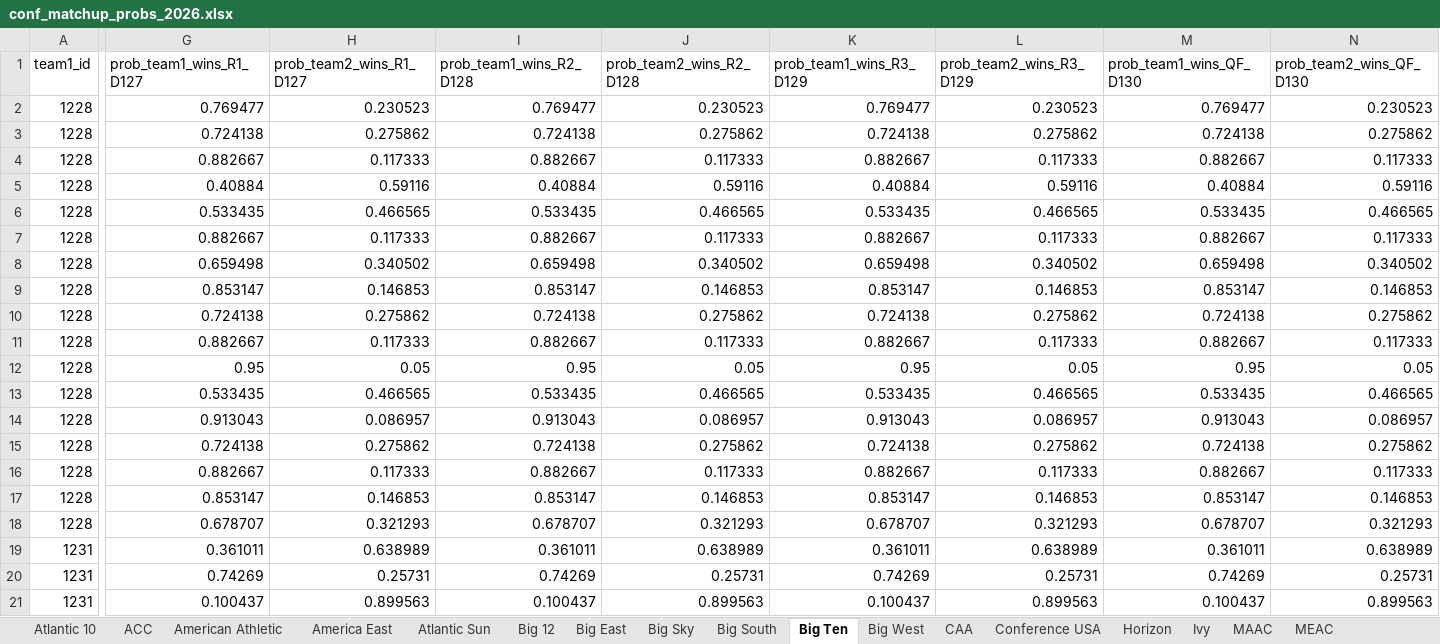
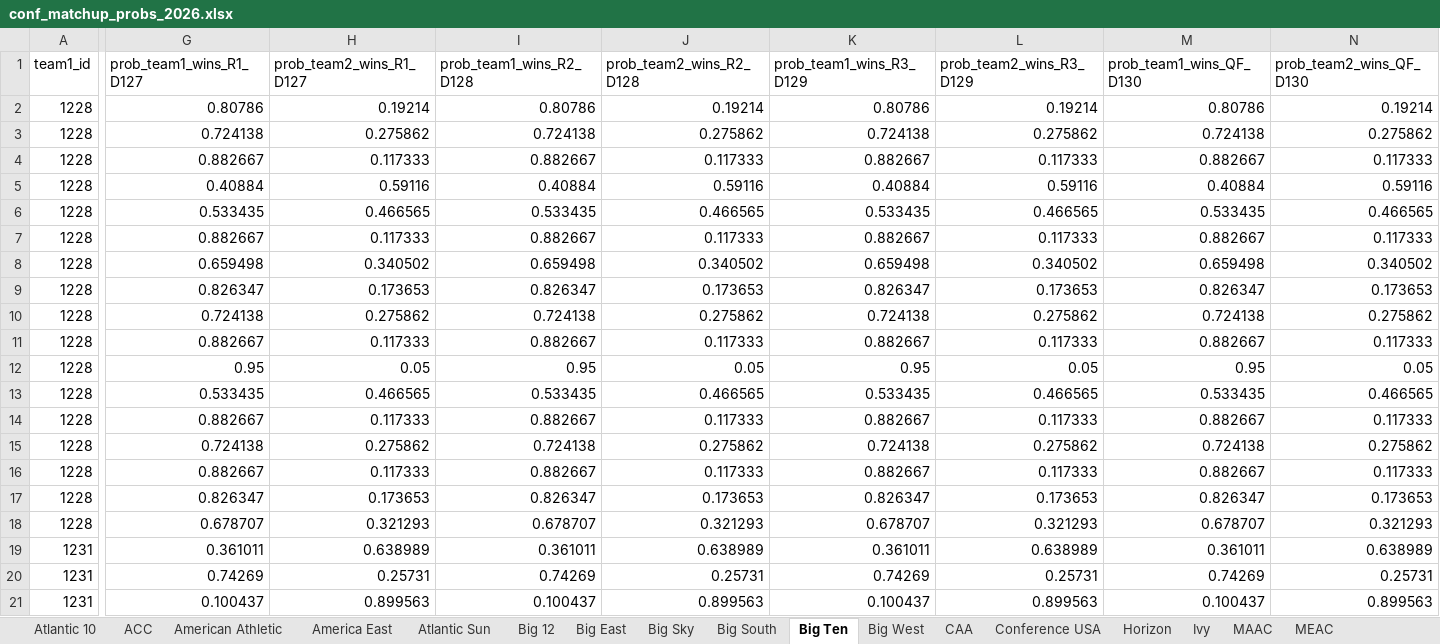
Before and after one commit to egomaniacsfantasy/EgomaniacsBracket, an Excel workbook: conf_matchup_probs_2026.xlsx, sheet Big Ten, drawn as a sheet; only a part is shown, gaps mark what is left out; values as stored, in another font and other column widths than the file's, no borders; the diff covers the shown part only; the diff names each change by its address in the sheet, - before the commit and + after, or states it on an @@ line.

```diff
--- a/conf_matchup_probs_2026.xlsx (sheet Big Ten)
+++ b/conf_matchup_probs_2026.xlsx (sheet Big Ten)
-G2 (prob_team1_wins_R1_D127): 0.769477
+G2 (prob_team1_wins_R1_D127): 0.80786
-H2 (prob_team2_wins_R1_D127): 0.230523
+H2 (prob_team2_wins_R1_D127): 0.19214
-I2 (prob_team1_wins_R2_D128): 0.769477
+I2 (prob_team1_wins_R2_D128): 0.80786
-J2 (prob_team2_wins_R2_D128): 0.230523
+J2 (prob_team2_wins_R2_D128): 0.19214
-K2 (prob_team1_wins_R3_D129): 0.769477
+K2 (prob_team1_wins_R3_D129): 0.80786
-L2 (prob_team2_wins_R3_D129): 0.230523
+L2 (prob_team2_wins_R3_D129): 0.19214
-M2 (prob_team1_wins_QF_D130): 0.769477
+M2 (prob_team1_wins_QF_D130): 0.80786
-N2 (prob_team2_wins_QF_D130): 0.230523
+N2 (prob_team2_wins_QF_D130): 0.19214
-G9 (prob_team1_wins_R1_D127): 0.853147
+G9 (prob_team1_wins_R1_D127): 0.826347
-H9 (prob_team2_wins_R1_D127): 0.146853
+H9 (prob_team2_wins_R1_D127): 0.173653
-I9 (prob_team1_wins_R2_D128): 0.853147
+I9 (prob_team1_wins_R2_D128): 0.826347
-J9 (prob_team2_wins_R2_D128): 0.146853
+J9 (prob_team2_wins_R2_D128): 0.173653
-K9 (prob_team1_wins_R3_D129): 0.853147
+K9 (prob_team1_wins_R3_D129): 0.826347
-L9 (prob_team2_wins_R3_D129): 0.146853
+L9 (prob_team2_wins_R3_D129): 0.173653
-M9 (prob_team1_wins_QF_D130): 0.853147
+M9 (prob_team1_wins_QF_D130): 0.826347
-N9 (prob_team2_wins_QF_D130): 0.146853
+N9 (prob_team2_wins_QF_D130): 0.173653
-G14 (prob_team1_wins_R1_D127): 0.913043
+G14 (prob_team1_wins_R1_D127): 0.882667
-H14 (prob_team2_wins_R1_D127): 0.086957
+H14 (prob_team2_wins_R1_D127): 0.117333
-I14 (prob_team1_wins_R2_D128): 0.913043
+I14 (prob_team1_wins_R2_D128): 0.882667
-J14 (prob_team2_wins_R2_D128): 0.086957
+J14 (prob_team2_wins_R2_D128): 0.117333
-K14 (prob_team1_wins_R3_D129): 0.913043
+K14 (prob_team1_wins_R3_D129): 0.882667
-L14 (prob_team2_wins_R3_D129): 0.086957
+L14 (prob_team2_wins_R3_D129): 0.117333
-M14 (prob_team1_wins_QF_D130): 0.913043
+M14 (prob_team1_wins_QF_D130): 0.882667
-N14 (prob_team2_wins_QF_D130): 0.086957
+N14 (prob_team2_wins_QF_D130): 0.117333
-G17 (prob_team1_wins_R1_D127): 0.853147
+G17 (prob_team1_wins_R1_D127): 0.826347
-H17 (prob_team2_wins_R1_D127): 0.146853
+H17 (prob_team2_wins_R1_D127): 0.173653
-I17 (prob_team1_wins_R2_D128): 0.853147
+I17 (prob_team1_wins_R2_D128): 0.826347
-J17 (prob_team2_wins_R2_D128): 0.146853
+J17 (prob_team2_wins_R2_D128): 0.173653
-K17 (prob_team1_wins_R3_D129): 0.853147
+K17 (prob_team1_wins_R3_D129): 0.826347
-L17 (prob_team2_wins_R3_D129): 0.146853
+L17 (prob_team2_wins_R3_D129): 0.173653
-M17 (prob_team1_wins_QF_D130): 0.853147
+M17 (prob_team1_wins_QF_D130): 0.826347
-N17 (prob_team2_wins_QF_D130): 0.146853
+N17 (prob_team2_wins_QF_D130): 0.173653
```
Also changed, not shown: 572 edited cells elsewhere in this sheet, sheet Big 12, sheet SEC, sheet ACC, sheet Mountain West, sheet SWAC, sheet Atlantic 10, 9 more sheets, ProjectedBrackets.xlsx, conf_tourney_preds_2026.xlsx, 13 other files.
